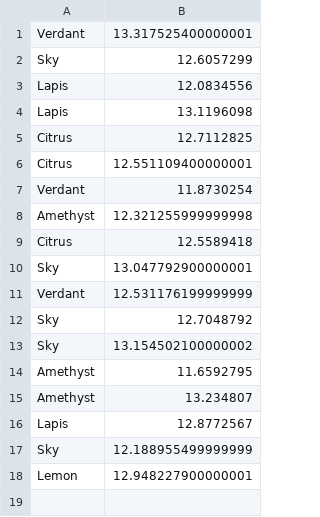
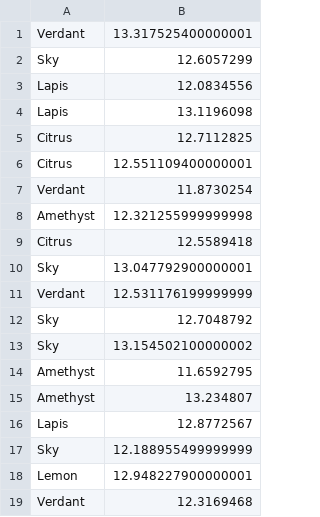
Before and after one commit to Dagonite/python-projects, a CSV file: Turtle Race/races.csv, drawn as a sheet; the diff names each change by its address in the sheet, - before the commit and + after, or states it on an @@ line.

Commit message:
Add race

```diff
--- a/Turtle Race/races.csv
+++ b/Turtle Race/races.csv
+row 19: Verdant | 12.3169468
```
Also changed, not shown: 1 other file.
